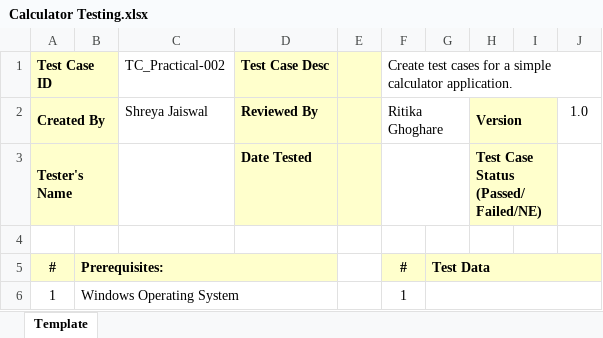
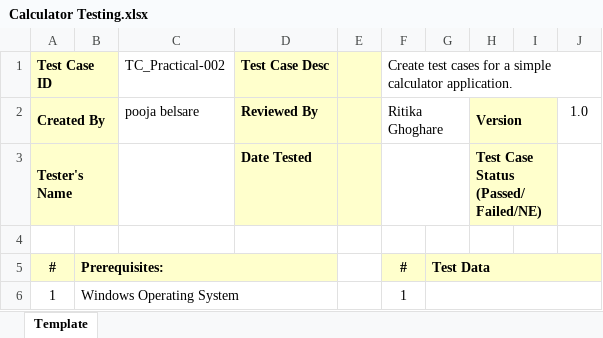
Before and after one commit to Shreya-gif03/Practicals_Sem1, an Excel workbook: Calculator Testing.xlsx, sheet Template, drawn as a sheet; only a part is shown; values as stored, in another font and other column widths than the file's, no borders; charts and pictures not drawn; the diff names each change by its address in the sheet, - before the commit and + after, or states it on an @@ line.

Commit message:
Add files via upload

```diff
--- a/Calculator Testing.xlsx (sheet Template)
+++ b/Calculator Testing.xlsx (sheet Template)
-C2 (TC_Practical-002): Shreya Jaiswal
+C2 (TC_Practical-002): pooja belsare
```
Also changed, not shown: charts or pictures.
